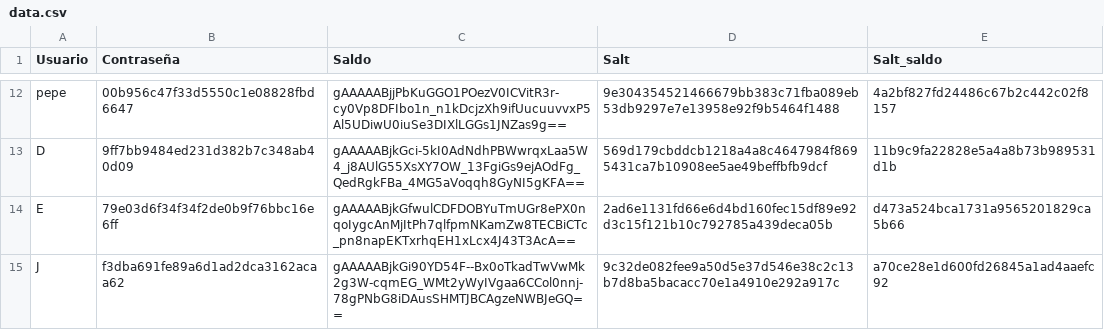
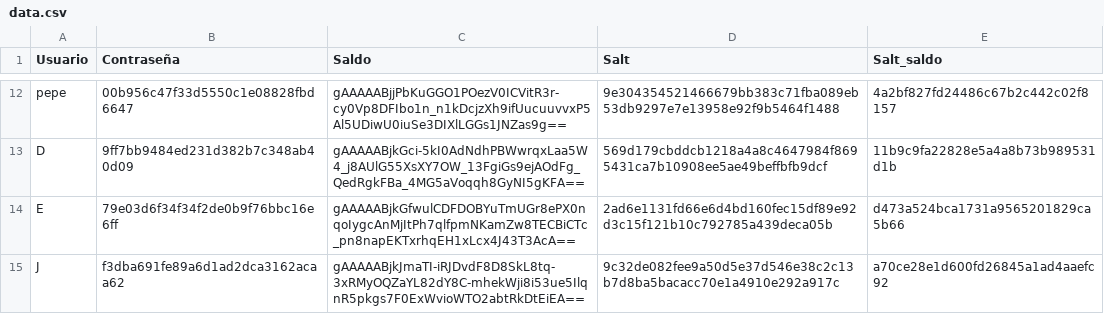
Before and after one commit to FerGalan19/criptografia, a CSV file: data.csv, drawn as a sheet; only a part is shown, gaps mark what is left out.

Commit message:
Mejoras, depositar, ingresar saldo y organización

```diff
--- a/data.csv
+++ b/data.csv
@@ -14,2 +14,2 @@ D,9ff7bb9484ed231d382b7c348ab40d09,gAAAAABjkGci-5kI0AdNdhPBWwrqxLaa5W4_j8AUlG55X
 E,79e03d6f34f34f2de0b9f76bbc16e6ff,gAAAAABjkGfwulCDFDOBYuTmUGr8ePX0nqoIygcAnMjItPh7qlfpmNKamZw8TECBiCTc_pn8napEKTxrhqEH1xLcx4J43T3AcA==,2ad6e1131fd66e6d4bd160fec15df89e92d3c15f121b10c792785a439deca05b,d473a524bca1731a9565201829ca5b66
-J,f3dba691fe89a6d1ad2dca3162acaa62,gAAAAABjkGi90YD54F--Bx0oTkadTwVwMk2g3W-cqmEG_WMt2yWyIVgaa6CCol0nnj-78gPNbG8iDAusSHMTJBCAgzeNWBJeGQ==,9c32de082fee9a50d5e37d546e38c2c13b7d8ba5bacacc70e1a4910e292a917c,a70ce28e1d600fd26845a1ad4aaefc92
+J,f3dba691fe89a6d1ad2dca3162acaa62,gAAAAABjkJmaTI-iRJDvdF8D8SkL8tq-3xRMyOQZaYL82dY8C-mhekWji8i53ue5IlqnR5pkgs7F0ExWvioWTO2abtRkDtEiEA==,9c32de082fee9a50d5e37d546e38c2c13b7d8ba5bacacc70e1a4910e292a917c,a70ce28e1d600fd26845a1ad4aaefc92
```
Also changed, not shown: 3 other files.
